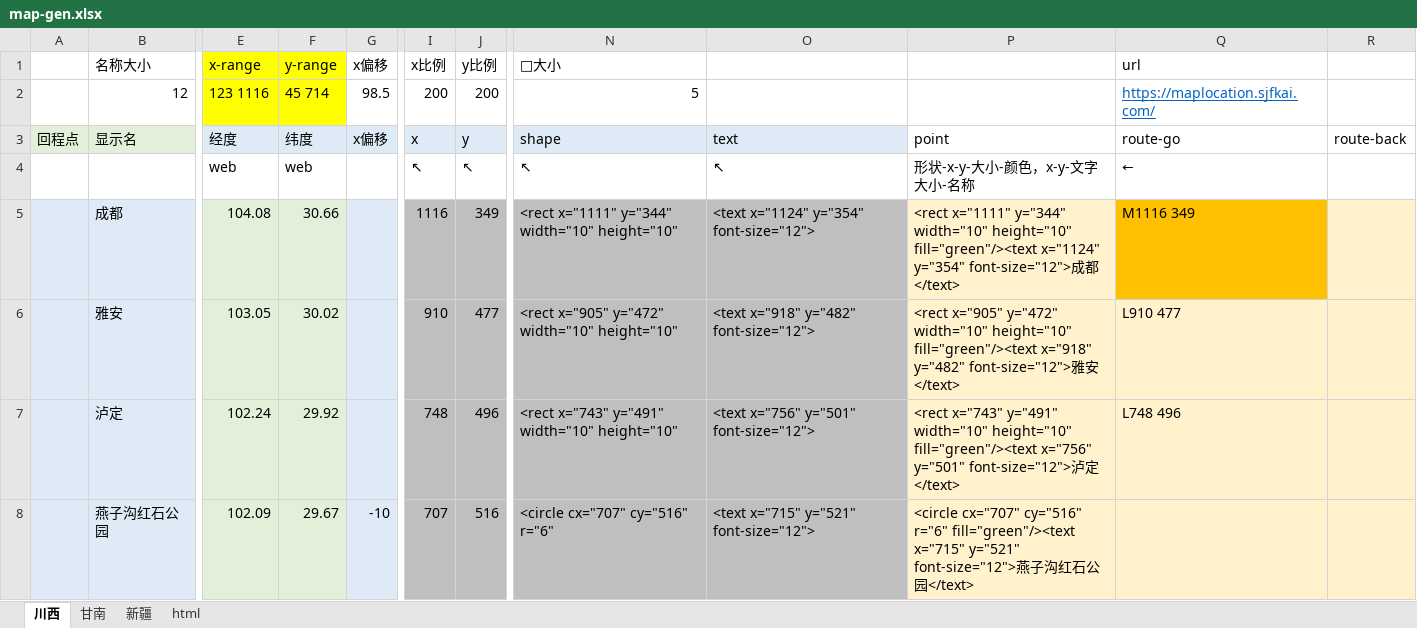
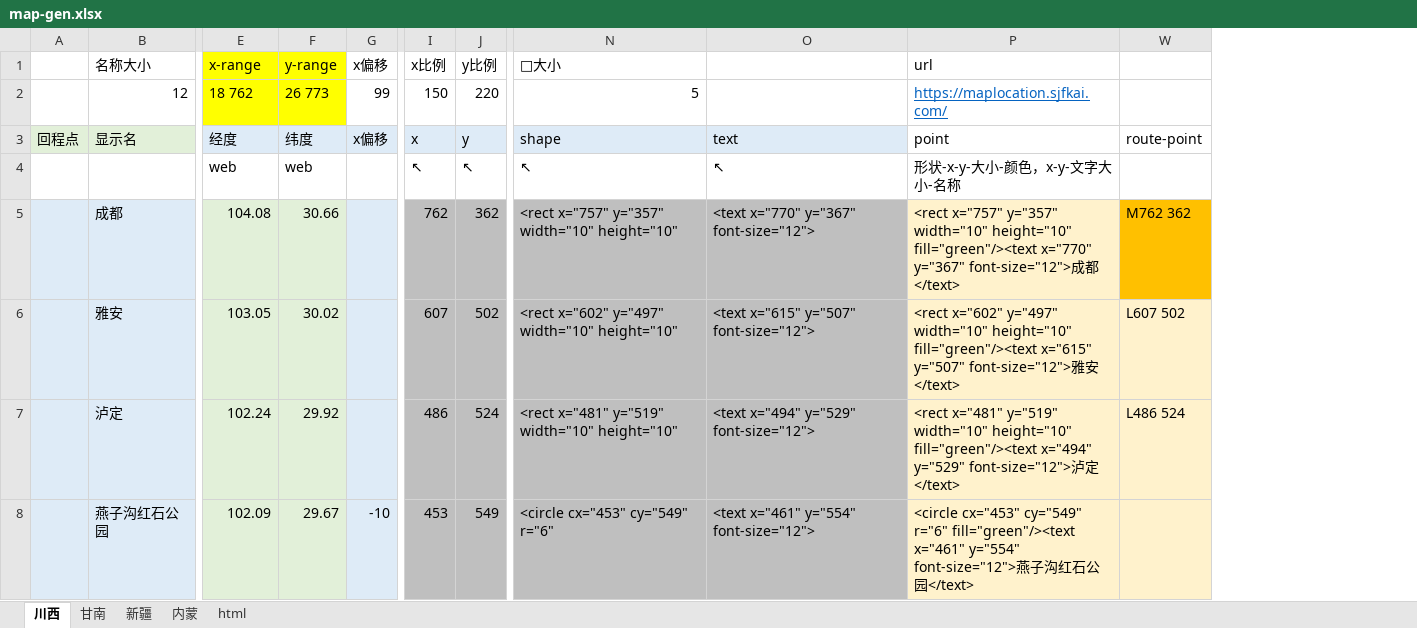
Before and after one commit to tillfall/0, an Excel workbook: map-gen.xlsx, sheet 川西, drawn as a sheet; only a part is shown, gaps mark what is left out; values as stored, in another font and other column widths than the file's, no borders; conditional formats not drawn; removed rows and columns are numbered as before the commit, all else as after; the diff covers the shown part only; the diff names each change by its address in the sheet, - before the commit and + after, or states it on an @@ line.

```diff
--- a/map-gen.xlsx (sheet 川西)
+++ b/map-gen.xlsx (sheet 川西)
+sheet tab: 内蒙
-column O, rows 3-8: text | ↖ | <text x="1124" y="354" font-size="12"> | <text x="918" y="482" font-size="12"> | <text x="756" y="501" font-size="12"> | <text x="715" y="521" font-size="12">
-column P, rows 3-8: point | 形状-x-y-大小-颜色，x-y-文字大小-名称 | <rect x="1111" y="344" width="10" height="10" fill="green"/><text x="1124" y="354" font-size="12">成都</text> | <rect x="905" y="472" width="10" height="10" fill="green"/><text x="918" y="482" font-size="12">雅安</text> | <rect x="743" y="491" width="10" height="10" fill="green"/><text x="756" y="501" font-size="12">泸定</text> | <circle cx="707" cy="516" r="6" fill="green"/><text x="715" y="521" font-size="12">燕子沟红石公园</text>
+column O, rows 3-8: text | ↖ | <text x="770" y="367" font-size="12"> | <text x="615" y="507" font-size="12"> | <text x="494" y="529" font-size="12"> | <text x="461" y="554" font-size="12">
@@ column R hidden, row 3: route-back @@
+column W, rows 3-7: route-point |  | M762 362 | L607 502 | L486 524
-E2 (x-range): 123 1116
+E2 (x-range): 18 762
-F2 (y-range): 45 714
+F2 (y-range): 26 773
-G2 (x偏移): 98.5
+G2 (x偏移): 99
-I2 (x比例): 200
+I2 (x比例): 150
-J2 (y比例): 200
+J2 (y比例): 220
-P3 (url): route-go
+P3 (url): point
-P4 (url): ←
+P4 (url): 形状-x-y-大小-颜色，x-y-文字大小-名称
-I5 (x比例): 1116
+I5 (x比例): 762
-J5 (y比例): 349
+J5 (y比例): 362
-N5 (□大小): <rect x="1111" y="344" width="10" height="10"
+N5 (□大小): <rect x="757" y="357" width="10" height="10"
-P5 (url): M1116 349
+P5 (url): <rect x="757" y="357" width="10" height="10" fill="green"/><text x="770" y="367" font-size="12">成都</text>
-P5 fill: #FFC000
+P5 fill: #FFF2CC
-I6 (x比例): 910
+I6 (x比例): 607
-J6 (y比例): 477
+J6 (y比例): 502
-N6 (□大小): <rect x="905" y="472" width="10" height="10"
+N6 (□大小): <rect x="602" y="497" width="10" height="10"
-P6 (url): L910 477
+P6 (url): <rect x="602" y="497" width="10" height="10" fill="green"/><text x="615" y="507" font-size="12">雅安</text>
-I7 (x比例): 748
+I7 (x比例): 486
-J7 (y比例): 496
+J7 (y比例): 524
-N7 (□大小): <rect x="743" y="491" width="10" height="10"
+N7 (□大小): <rect x="481" y="519" width="10" height="10"
-P7 (url): L748 496
+P7 (url): <rect x="481" y="519" width="10" height="10" fill="green"/><text x="494" y="529" font-size="12">泸定</text>
-I8 (x比例): 707
+I8 (x比例): 453
-J8 (y比例): 516
+J8 (y比例): 549
-N8 (□大小): <circle cx="707" cy="516" r="6"
+N8 (□大小): <circle cx="453" cy="549" r="6"
-P8 (url): (empty)
+P8 (url): <circle cx="453" cy="549" r="6" fill="green"/><text x="461" y="554" font-size="12">燕子沟红石公园</text>
```
Also changed, not shown: 16 added rows, 16 removed rows and 179 edited cells elsewhere in this sheet, sheet 甘南, sheet 新疆, sheet html, formulas that keep their value, hidden cells, 2 other files.
